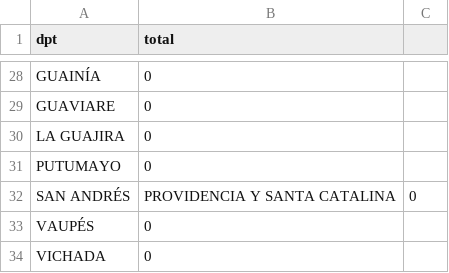
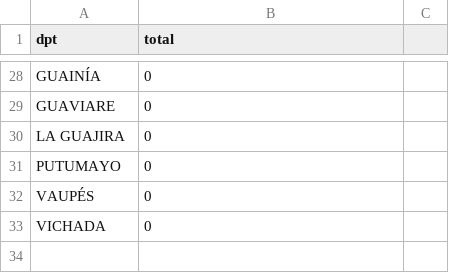
Before and after one commit to marcosdedeu-google/medical-search, a CSV file: colombian_patients.csv, drawn as a sheet; only a part is shown, gaps mark what is left out.

Commit message:
Update colombian_patients.csv

```diff
--- a/colombian_patients.csv
+++ b/colombian_patients.csv
@@ -31,3 +31,2 @@ LA GUAJIRA,0
 PUTUMAYO,0
-SAN ANDRÉS, PROVIDENCIA Y SANTA CATALINA,0
 VAUPÉS,0
```
